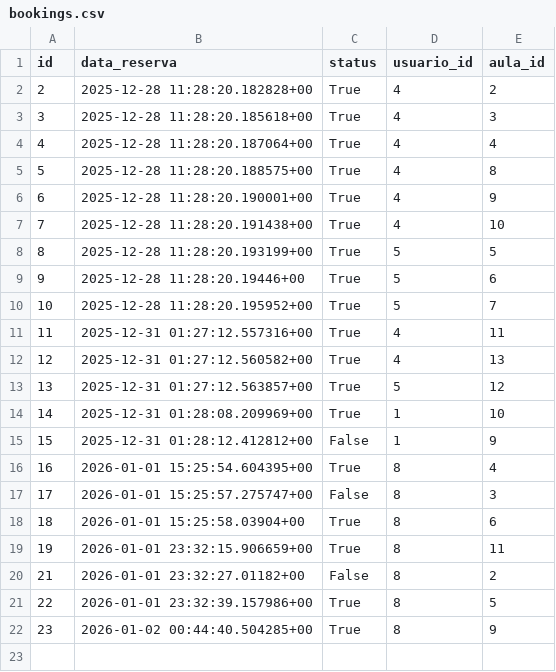
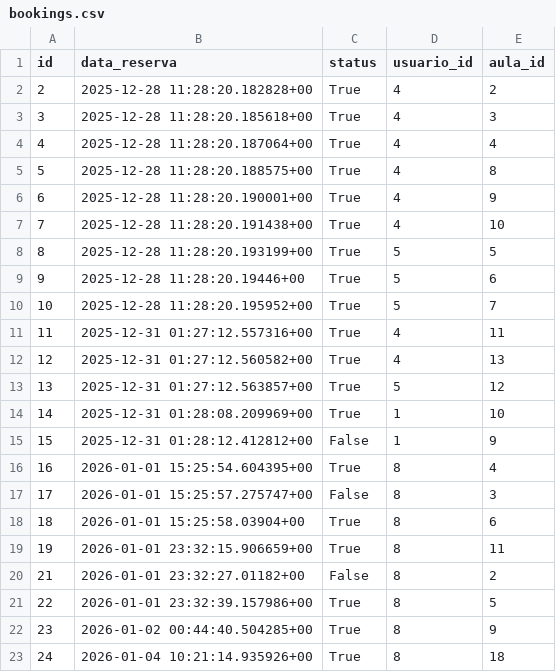
Before and after one commit to carolinaantunes03/gym-webapp, a CSV file: core/data/bookings.csv, drawn as a sheet.

```diff
--- a/core/data/bookings.csv
+++ b/core/data/bookings.csv
@@ -22 +22,2 @@
 "23","2026-01-02 00:44:40.504285+00",True,"8","9"
+"24","2026-01-04 10:21:14.935926+00",True,"8","18"
```
Also changed, not shown: core/data/payments.csv, core/data/pt_sessions.csv, 5 other files.
